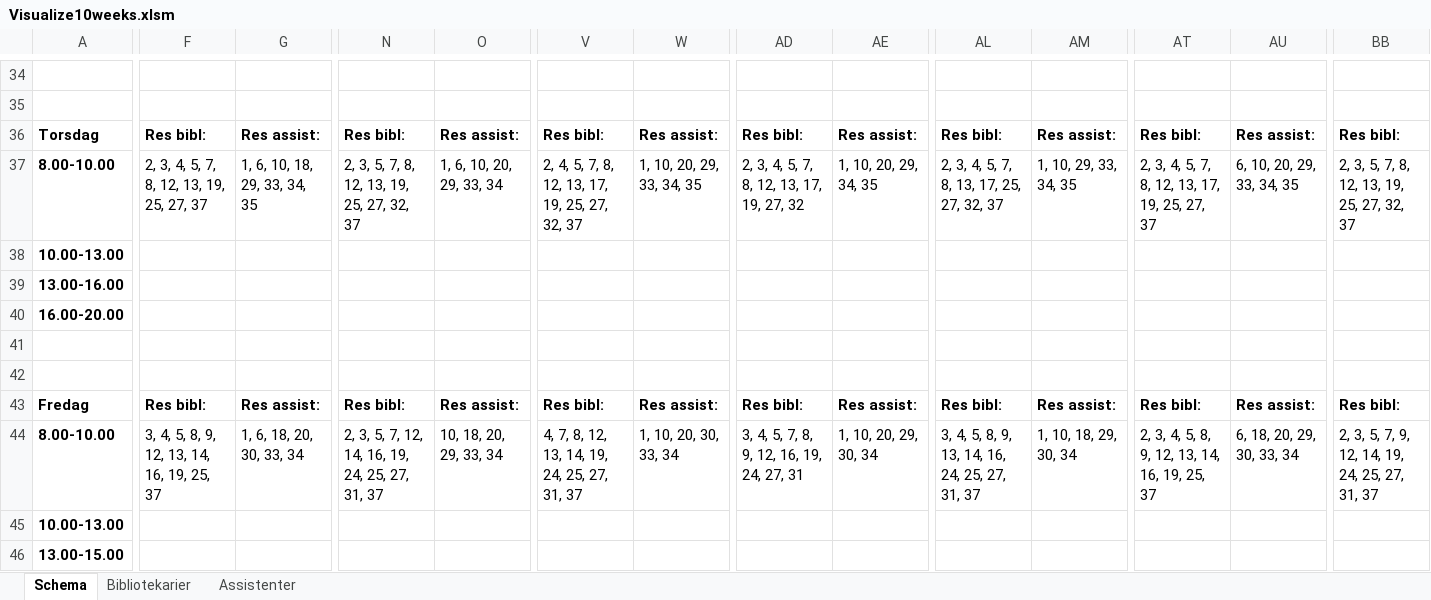
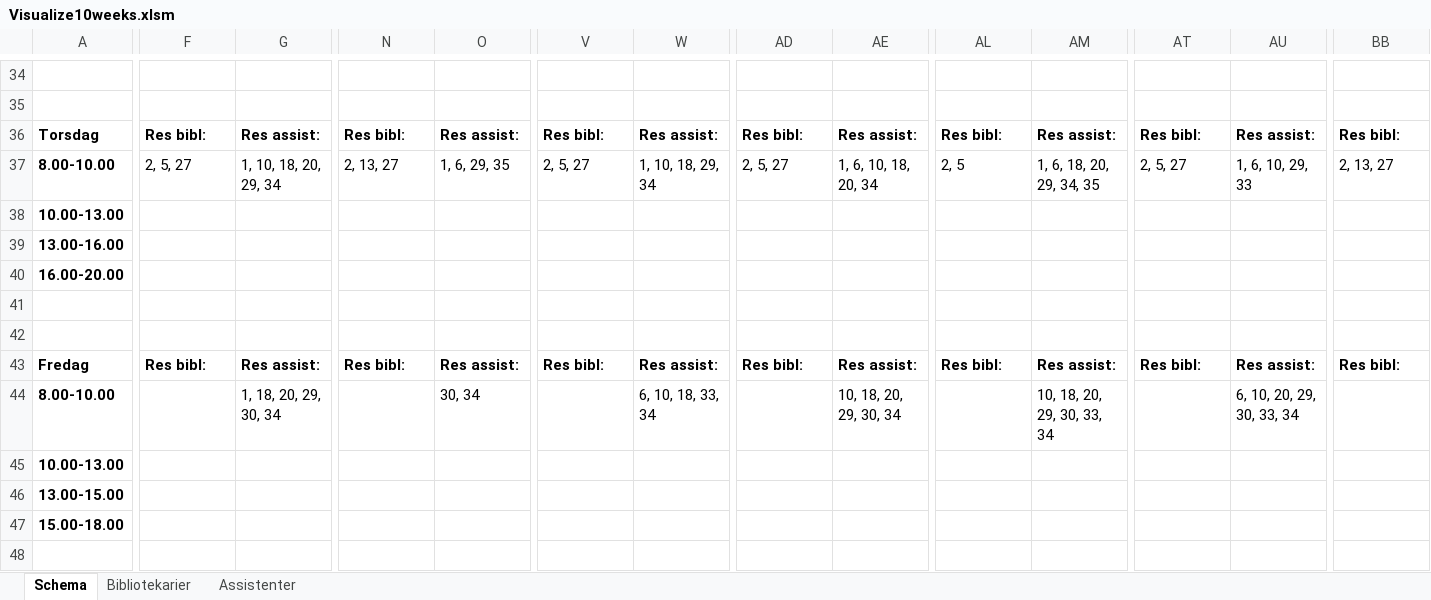
Before and after one commit to Optoteket/main, an Excel workbook: AMPLmodel/Visualisation/Visualize10weeks.xlsm, sheet Schema, drawn as a sheet; only a part is shown, gaps mark what is left out; the shorter side is filled out with more unchanged rows; values as stored, in another font and other column widths than the file's, no borders; charts and pictures not drawn; the diff covers the shown part only; the diff names each change by its address in the sheet, - before the commit and + after, or states it on an @@ line.

```diff
--- a/AMPLmodel/Visualisation/Visualize10weeks.xlsm (sheet Schema)
+++ b/AMPLmodel/Visualisation/Visualize10weeks.xlsm (sheet Schema)
-F37: 2, 3, 4, 5, 7, 8, 12, 13, 19, 25, 27, 37
+F37: 2, 5, 27
-G37: 1, 6, 10, 18, 29, 33, 34, 35
+G37: 1, 10, 18, 20, 29, 34
-N37: 2, 3, 5, 7, 8, 12, 13, 19, 25, 27, 32, 37
+N37: 2, 13, 27
-O37: 1, 6, 10, 20, 29, 33, 34
+O37: 1, 6, 29, 35
-V37: 2, 4, 5, 7, 8, 12, 13, 17, 19, 25, 27, 32, 37
+V37: 2, 5, 27
-W37: 1, 10, 20, 29, 33, 34, 35
+W37: 1, 10, 18, 29, 34
-AD37: 2, 3, 4, 5, 7, 8, 12, 13, 17, 19, 27, 32
+AD37: 2, 5, 27
-AE37: 1, 10, 20, 29, 34, 35
+AE37: 1, 6, 10, 18, 20, 34
-AL37: 2, 3, 4, 5, 7, 8, 13, 17, 25, 27, 32, 37
+AL37: 2, 5
-AM37: 1, 10, 29, 33, 34, 35
+AM37: 1, 6, 18, 20, 29, 34, 35
-AT37: 2, 3, 4, 5, 7, 8, 12, 13, 17, 19, 25, 27, 37
+AT37: 2, 5, 27
-AU37: 6, 10, 20, 29, 33, 34, 35
+AU37: 1, 6, 10, 29, 33
-BB37: 2, 3, 5, 7, 8, 12, 13, 19, 25, 27, 32, 37
+BB37: 2, 13, 27
-F44: 3, 4, 5, 8, 9, 12, 13, 14, 16, 19, 25, 37
+F44: (empty)
-G44: 1, 6, 18, 20, 30, 33, 34
+G44: 1, 18, 20, 29, 30, 34
-N44: 2, 3, 5, 7, 12, 14, 16, 19, 24, 25, 27, 31, 37
+N44: (empty)
-O44: 10, 18, 20, 29, 33, 34
+O44: 30, 34
-V44: 4, 7, 8, 12, 13, 14, 19, 24, 25, 27, 31, 37
+V44: (empty)
-W44: 1, 10, 20, 30, 33, 34
+W44: 6, 10, 18, 33, 34
-AD44: 3, 4, 5, 7, 8, 9, 12, 16, 19, 24, 27, 31
+AD44: (empty)
-AE44: 1, 10, 20, 29, 30, 34
+AE44: 10, 18, 20, 29, 30, 34
-AL44: 3, 4, 5, 8, 9, 13, 14, 16, 24, 25, 27, 31, 37
+AL44: (empty)
-AM44: 1, 10, 18, 29, 30, 34
+AM44: 10, 18, 20, 29, 30, 33, 34
-AT44: 2, 3, 4, 5, 8, 9, 12, 13, 14, 16, 19, 25, 37
+AT44: (empty)
-AU44: 6, 18, 20, 29, 30, 33, 34
+AU44: 6, 10, 20, 29, 30, 33, 34
-BB44: 2, 3, 5, 7, 9, 12, 14, 19, 24, 25, 27, 31, 37
+BB44: (empty)
```
Also changed, not shown: 74 edited cells elsewhere in this sheet, sheet Bibliotekarier, sheet Assistenter, 5 other files.
